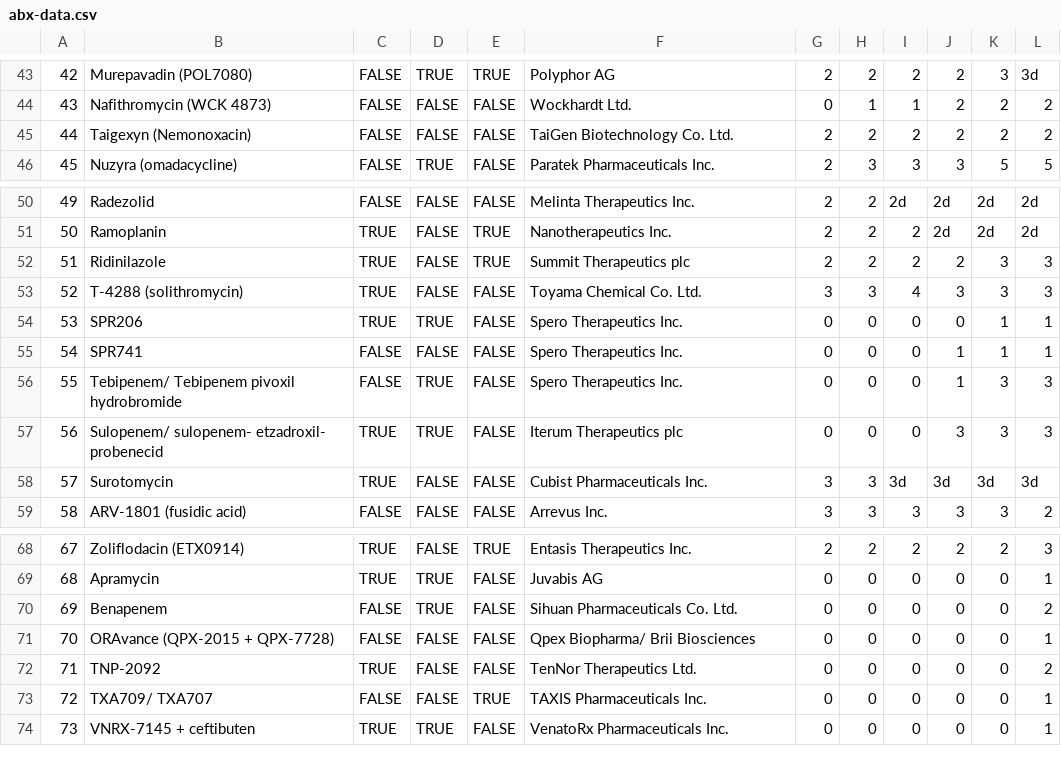
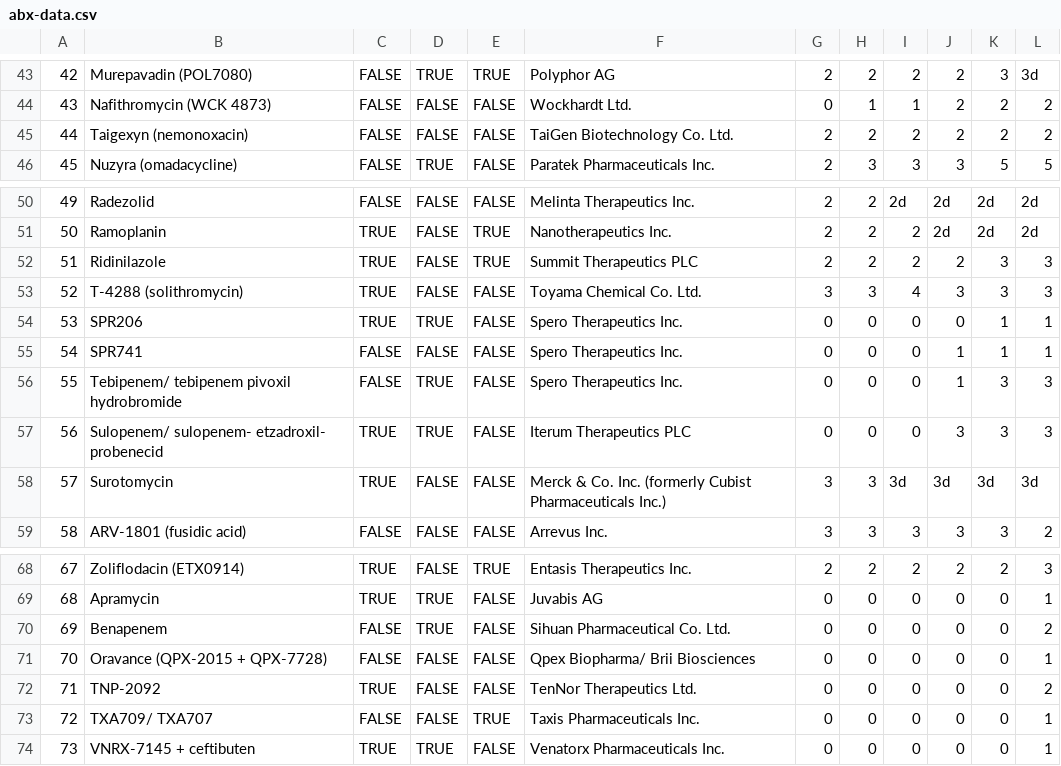
Before and after one commit to pewtrusts/abx, a CSV file: docs/data/abx-data.csv, drawn as a sheet; only a part is shown, gaps mark what is left out; the diff covers the shown part only.

```diff
--- a/docs/data/abx-data.csv
+++ b/docs/data/abx-data.csv
@@ -44,3 +44,3 @@
 43,Nafithromycin (WCK 4873),FALSE,FALSE,FALSE,Wockhardt Ltd.,0,1,1,2,2,2
-44,Taigexyn (Nemonoxacin),FALSE,FALSE,FALSE,TaiGen Biotechnology Co. Ltd.,2,2,2,2,2,2
+44,Taigexyn (nemonoxacin),FALSE,FALSE,FALSE,TaiGen Biotechnology Co. Ltd.,2,2,2,2,2,2
 45,Nuzyra (omadacycline),FALSE,TRUE,FALSE,Paratek Pharmaceuticals Inc.,2,3,3,3,5,5
@@ -51,3 +51,3 @@
 50,Ramoplanin,TRUE,FALSE,TRUE,Nanotherapeutics Inc.,2,2,2,2d,2d,2d
-51,Ridinilazole,TRUE,FALSE,TRUE,Summit Therapeutics plc,2,2,2,2,3,3
+51,Ridinilazole,TRUE,FALSE,TRUE,Summit Therapeutics PLC,2,2,2,2,3,3
 52,T-4288 (solithromycin),TRUE,FALSE,FALSE,Toyama Chemical Co. Ltd.,3,3,4,3,3,3
@@ -55,5 +55,5 @@
 54,SPR741,FALSE,FALSE,FALSE,Spero Therapeutics Inc.,0,0,0,1,1,1
-55,Tebipenem/ Tebipenem pivoxil hydrobromide,FALSE,TRUE,FALSE,Spero Therapeutics Inc.,0,0,0,1,3,3
-56,Sulopenem/ sulopenem- etzadroxil- probenecid,TRUE,TRUE,FALSE,Iterum Therapeutics plc,0,0,0,3,3,3
-57,Surotomycin,TRUE,FALSE,FALSE,Cubist Pharmaceuticals Inc.,3,3,3d,3d,3d,3d
+55,Tebipenem/ tebipenem pivoxil hydrobromide,FALSE,TRUE,FALSE,Spero Therapeutics Inc.,0,0,0,1,3,3
+56,Sulopenem/ sulopenem- etzadroxil- probenecid,TRUE,TRUE,FALSE,Iterum Therapeutics PLC,0,0,0,3,3,3
+57,Surotomycin,TRUE,FALSE,FALSE,Merck & Co. Inc. (formerly Cubist Pharmaceuticals Inc.),3,3,3d,3d,3d,3d
 58,ARV-1801 (fusidic acid),FALSE,FALSE,FALSE,Arrevus Inc.,3,3,3,3,3,2
@@ -69,6 +69,6 @@
 68,Apramycin,TRUE,TRUE,FALSE,Juvabis AG,0,0,0,0,0,1
-69,Benapenem,FALSE,TRUE,FALSE,Sihuan Pharmaceuticals Co. Ltd.,0,0,0,0,0,2
-70,ORAvance (QPX-2015 + QPX-7728),FALSE,FALSE,FALSE,Qpex Biopharma/ Brii Biosciences,0,0,0,0,0,1
+69,Benapenem,FALSE,TRUE,FALSE,Sihuan Pharmaceutical Co. Ltd.,0,0,0,0,0,2
+70,Oravance (QPX-2015 + QPX-7728),FALSE,FALSE,FALSE,Qpex Biopharma/ Brii Biosciences,0,0,0,0,0,1
 71,TNP-2092,TRUE,FALSE,FALSE,TenNor Therapeutics Ltd.,0,0,0,0,0,2
-72,TXA709/ TXA707,FALSE,FALSE,TRUE,TAXIS Pharmaceuticals Inc.,0,0,0,0,0,1
-73,VNRX-7145 + ceftibuten,TRUE,TRUE,FALSE,VenatoRx Pharmaceuticals Inc.,0,0,0,0,0,1
+72,TXA709/ TXA707,FALSE,FALSE,TRUE,Taxis Pharmaceuticals Inc.,0,0,0,0,0,1
+73,VNRX-7145 + ceftibuten,TRUE,TRUE,FALSE,Venatorx Pharmaceuticals Inc.,0,0,0,0,0,1
```
Also changed, not shown: 13 edited cells elsewhere in this file, 3 other files.
